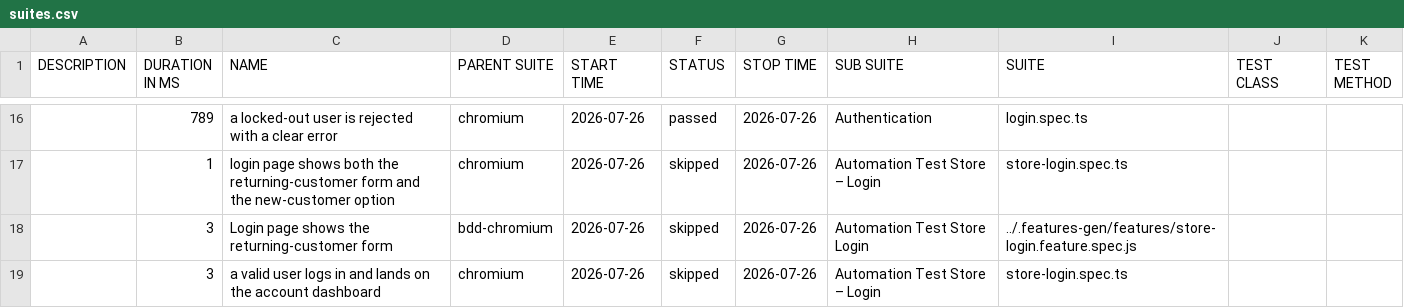
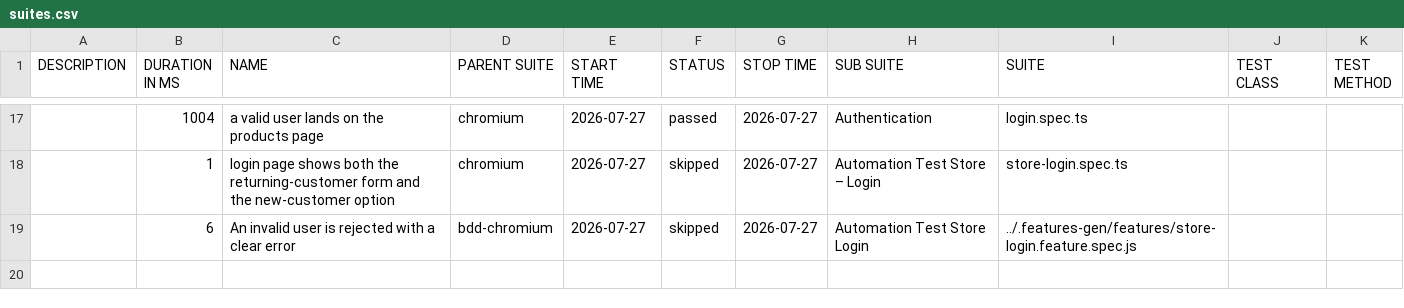
Before and after one commit to Cacheater/playwright-e2e-framework, a CSV file: data/suites.csv, drawn as a sheet; only a part is shown, gaps mark what is left out; the diff covers the shown part only.

```diff
--- a/data/suites.csv
+++ b/data/suites.csv
@@ -16,4 +17,3 @@
-"","789","a locked-out user is rejected with a clear error","chromium","2026-07-26","passed","2026-07-26","Authentication","login.spec.ts","",""
-"","1","login page shows both the returning-customer form and the new-customer option","chromium","2026-07-26","skipped","2026-07-26","Automation Test Store – Login","store-login.spec.ts","",""
-"","3","Login page shows the returning-customer form","bdd-chromium","2026-07-26","skipped","2026-07-26","Automation Test Store Login","../.features-gen/features/store-login.feature.spec.js","",""
-"","3","a valid user logs in and lands on the account dashboard","chromium","2026-07-26","skipped","2026-07-26","Automation Test Store – Login","store-login.spec.ts","",""
+"","1004","a valid user lands on the products page","chromium","2026-07-27","passed","2026-07-27","Authentication","login.spec.ts","",""
+"","1","login page shows both the returning-customer form and the new-customer option","chromium","2026-07-27","skipped","2026-07-27","Automation Test Store – Login","store-login.spec.ts","",""
+"","6","An invalid user is rejected with a clear error","bdd-chromium","2026-07-27","skipped","2026-07-27","Automation Test Store Login","../.features-gen/features/store-login.feature.spec.js","",""
```
Also changed, not shown: 8 added rows, 7 removed rows and 22 edited cells elsewhere in this file, 50 other files.
